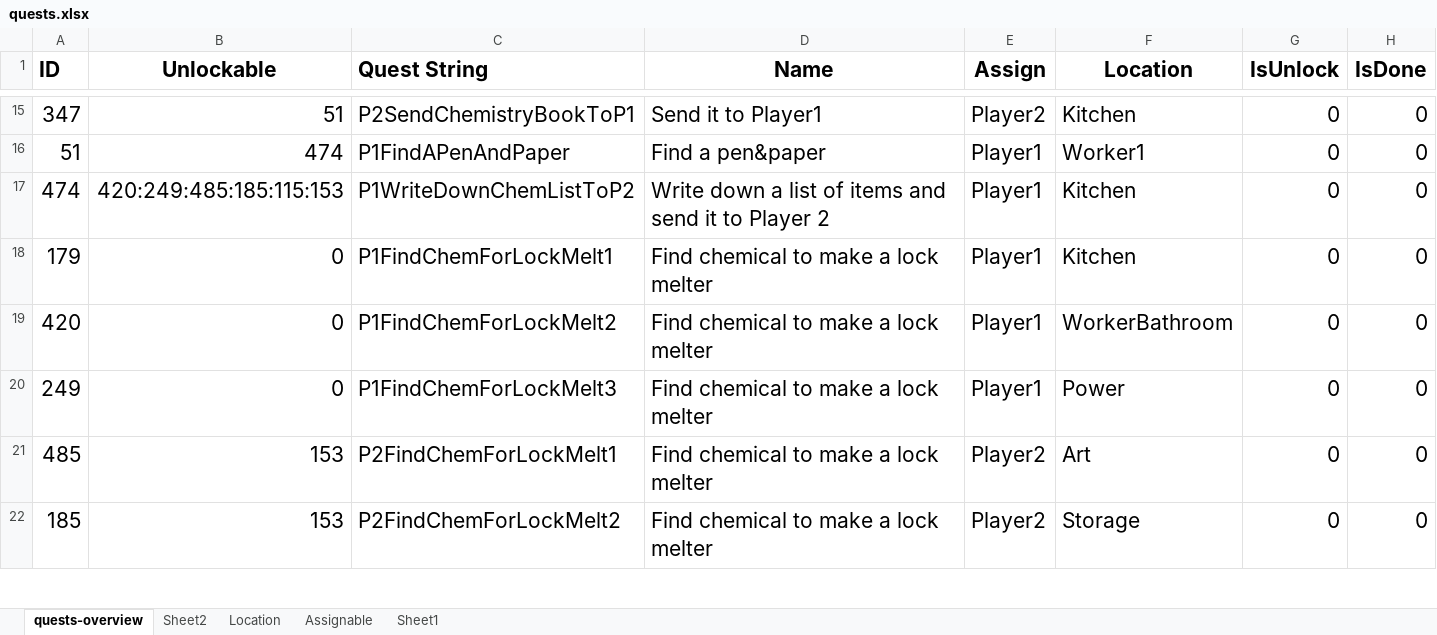
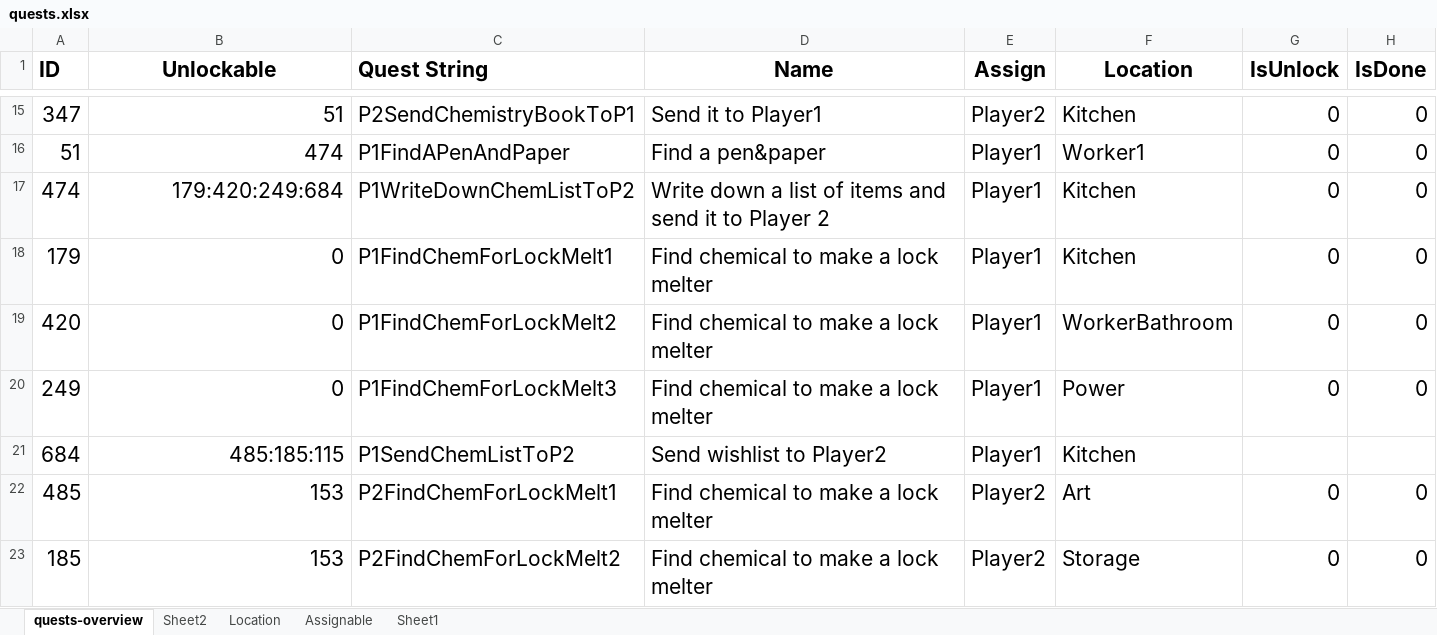
Before and after one commit to ray1997/GDTVJam, an Excel workbook: Assets/Script/Puzzling/quests.xlsx, sheet quests-overview, drawn as a sheet; only a part is shown, gaps mark what is left out; values as stored, in another font and other column widths than the file's, no borders; conditional formats not drawn; the diff names each change by its address in the sheet, - before the commit and + after, or states it on an @@ line.

Commit message:
Update quest list
Have to send list first before they can go find them

```diff
--- a/Assets/Script/Puzzling/quests.xlsx (sheet quests-overview)
+++ b/Assets/Script/Puzzling/quests.xlsx (sheet quests-overview)
-B17 (Unlockable): 420:249:485:185:115:153
+B17 (Unlockable): 179:420:249:684
+row 21: 684 | 485:185:115 | P1SendChemListToP2 | Send wishlist to Player2 | Player1 | Kitchen
```
Also changed, not shown: sheet Sheet1, 1 other file.
